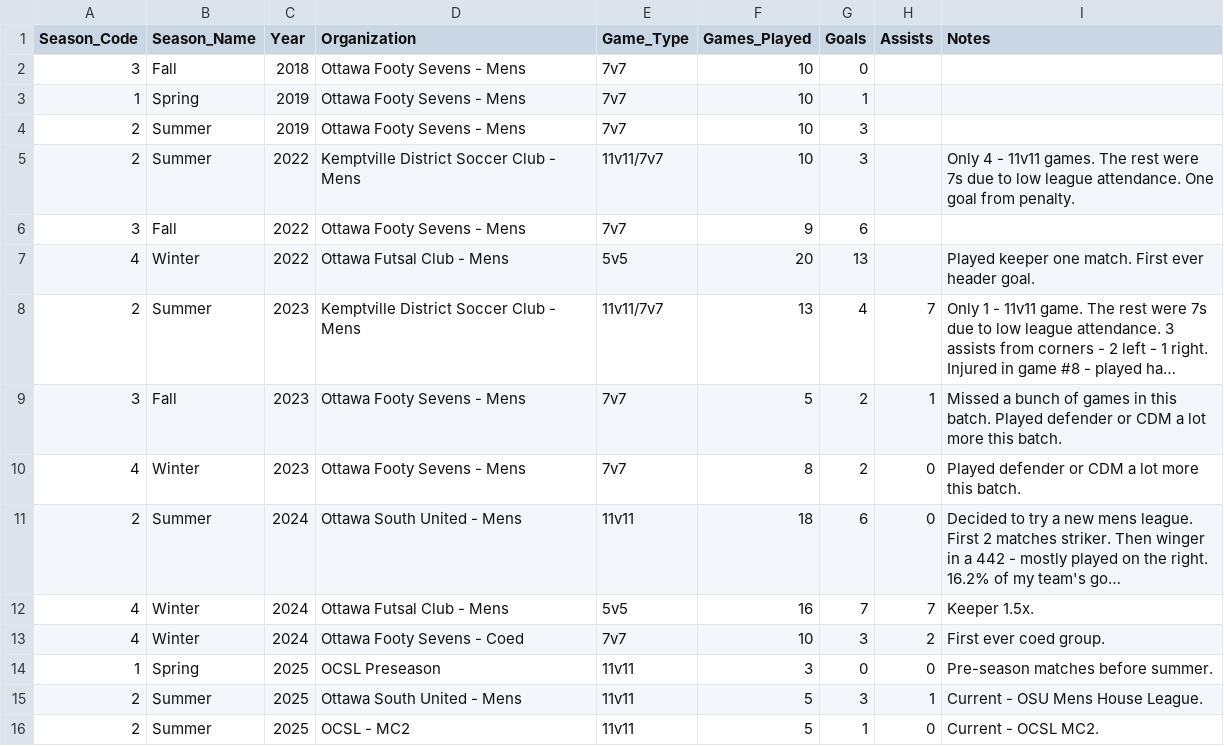
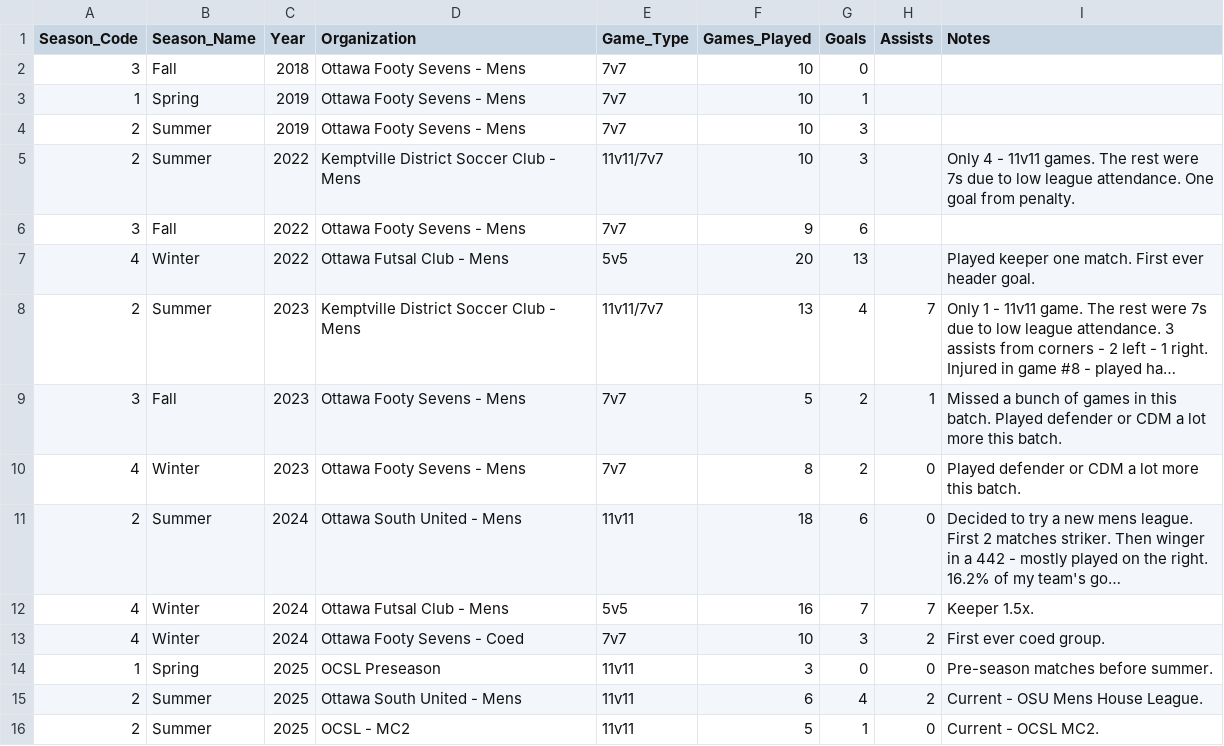
Before and after one commit to s-g-mo/mindovermatterfc, a CSV file: app/data/seasonal_stats.csv, drawn as a sheet; long unchanged cells end in ….

```diff
--- a/app/data/seasonal_stats.csv
+++ b/app/data/seasonal_stats.csv
@@ -14,3 +14,3 @@ Season_Code,Season_Name,Year,Organization,Game_Type,Games_Played,Goals,Assists,N
 1, Spring, 2025, "OCSL Preseason",                         11v11,      3,  0, 0,Pre-season matches before summer.
-2, Summer, 2025, "Ottawa South United - Mens",             11v11,      5,  3, 1,Current - OSU Mens House League.
+2, Summer, 2025, "Ottawa South United - Mens",             11v11,      6,  4, 2,Current - OSU Mens House League.
 2, Summer, 2025, "OCSL - MC2",                             11v11,      5,  1, 0,Current - OCSL MC2.
```
Also changed, not shown: app/data/game_stats.csv.
